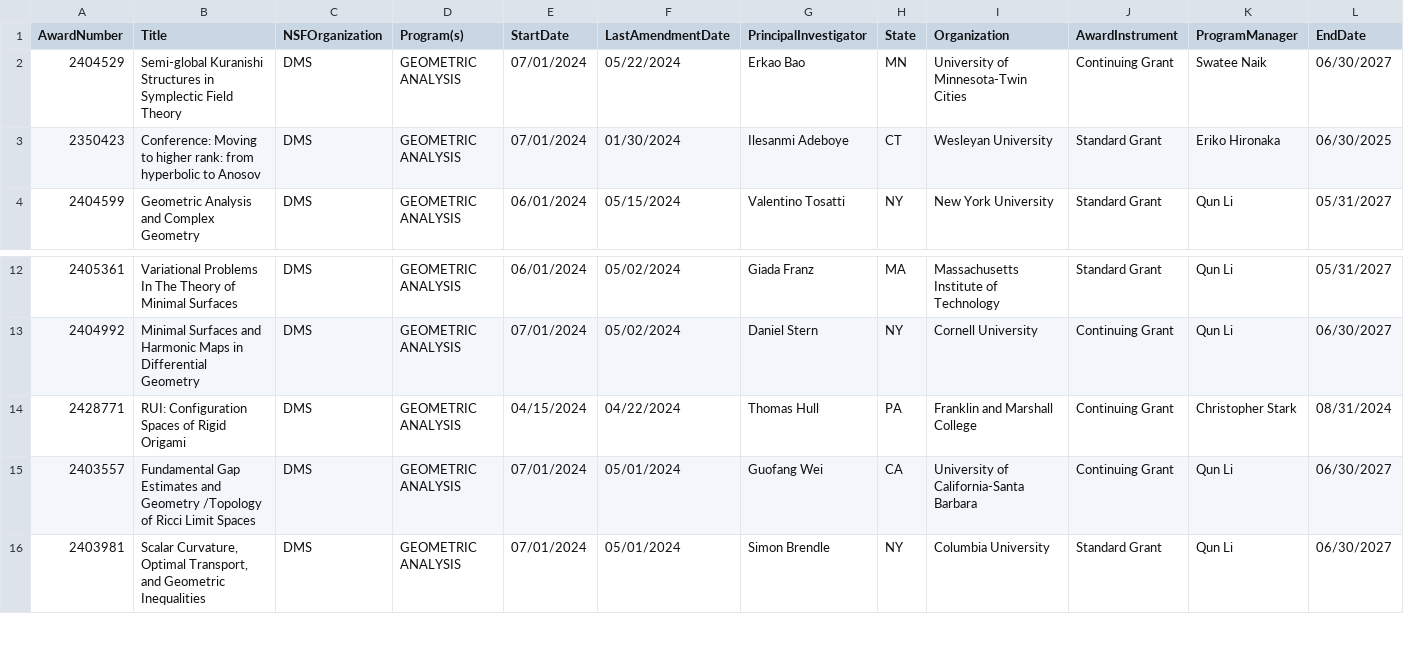
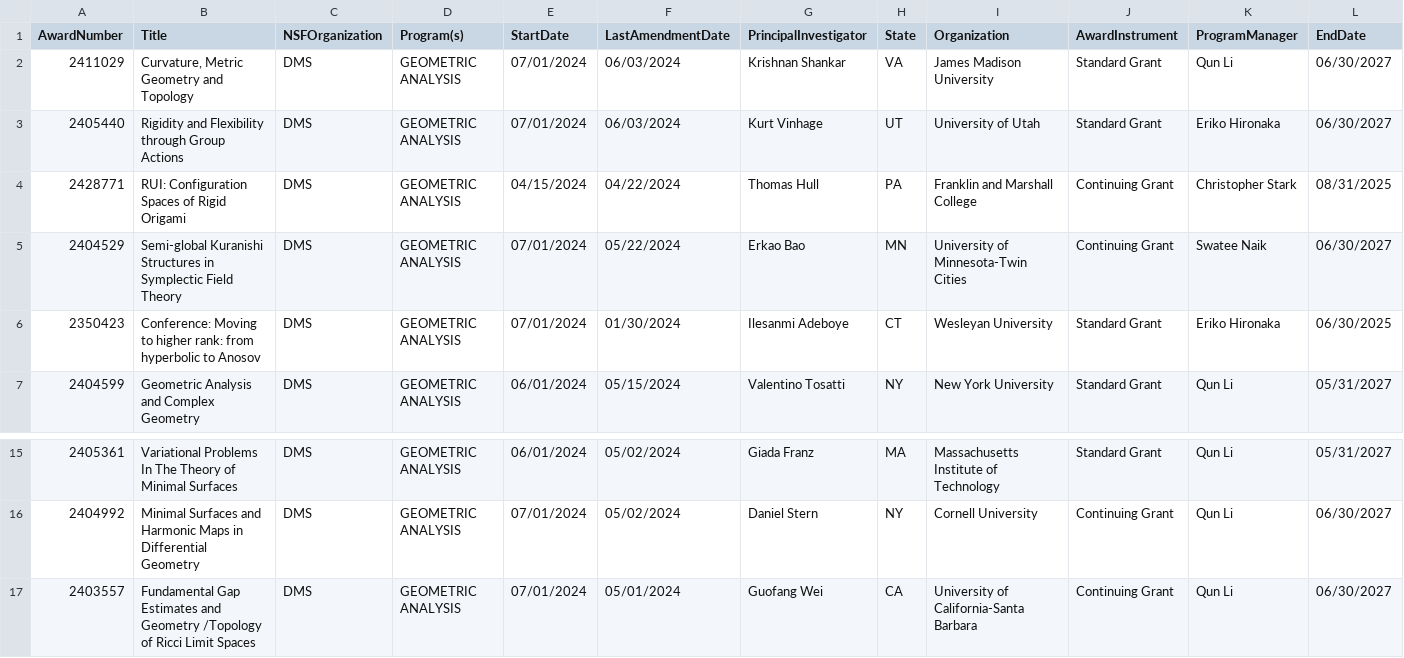
Before and after one commit to lowrank/NSF-DMS-awards, a CSV file: Geometric-Analysis/Awards-Geometric-Analysis-2024.csv, drawn as a sheet; only a part is shown, gaps mark what is left out; the shorter side is filled out with more unchanged rows; removed rows and columns are numbered as before the commit, all else as after; rows hold the shown columns only; the diff names each change by its address in the sheet, - before the commit and + after, or states it on an @@ line.

Commit message:
Update Awards

```diff
--- a/Geometric-Analysis/Awards-Geometric-Analysis-2024.csv
+++ b/Geometric-Analysis/Awards-Geometric-Analysis-2024.csv
+row 2: 2411029 | Curvature, Metric Geometry and Topology | DMS | GEOMETRIC ANALYSIS | 07/01/2024 | 06/03/2024 | Krishnan Shankar | VA | James Madison University | Standard Grant | Qun Li | 06/30/2027
+row 3: 2405440 | Rigidity and Flexibility through Group Actions | DMS | GEOMETRIC ANALYSIS | 07/01/2024 | 06/03/2024 | Kurt Vinhage | UT | University of Utah | Standard Grant | Eriko Hironaka | 06/30/2027
+row 4: 2428771 | RUI: Configuration Spaces of Rigid Origami | DMS | GEOMETRIC ANALYSIS | 04/15/2024 | 04/22/2024 | Thomas Hull | PA | Franklin and Marshall College | Continuing Grant | Christopher Stark | 08/31/2025
-row 14: 2428771 | RUI: Configuration Spaces of Rigid Origami | DMS | GEOMETRIC ANALYSIS | 04/15/2024 | 04/22/2024 | Thomas Hull | PA | Franklin and Marshall College | Continuing Grant | Christopher Stark | 08/31/2024
```
Also changed, not shown: Algebra-and-Number-Theory/Awards-Algebra-and-Number-Theory-2024.csv, Analysis/Awards-Analysis-2024.csv, 2 other files.
